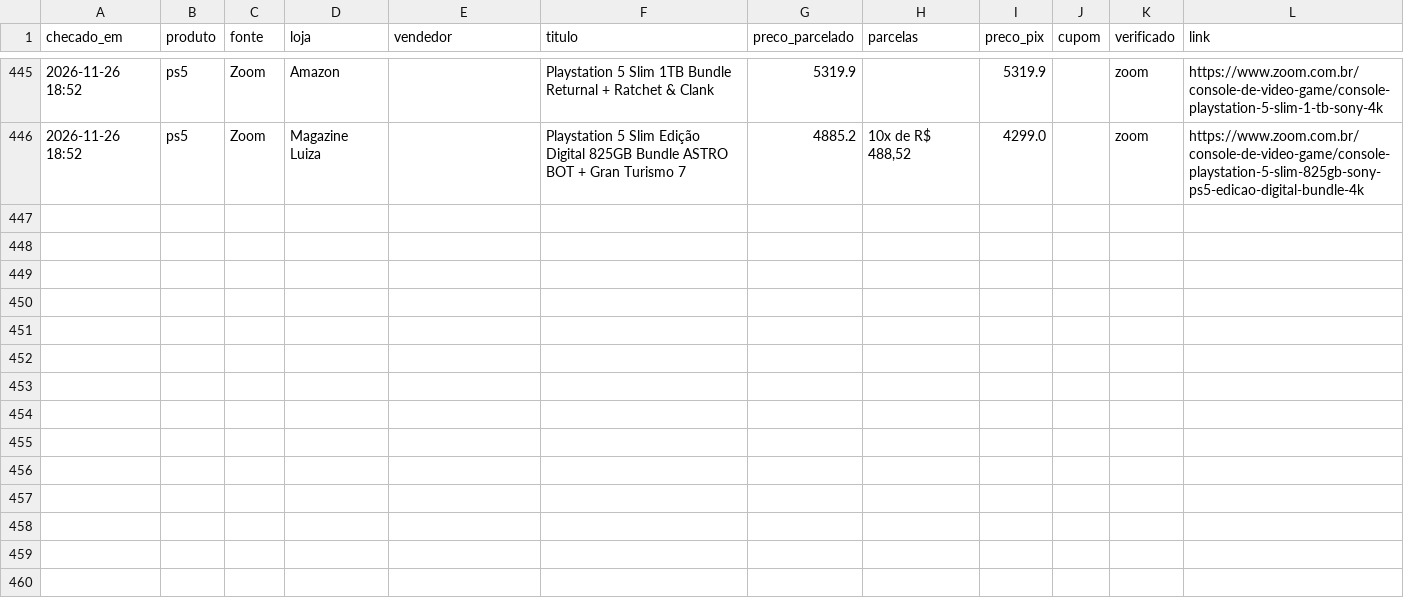
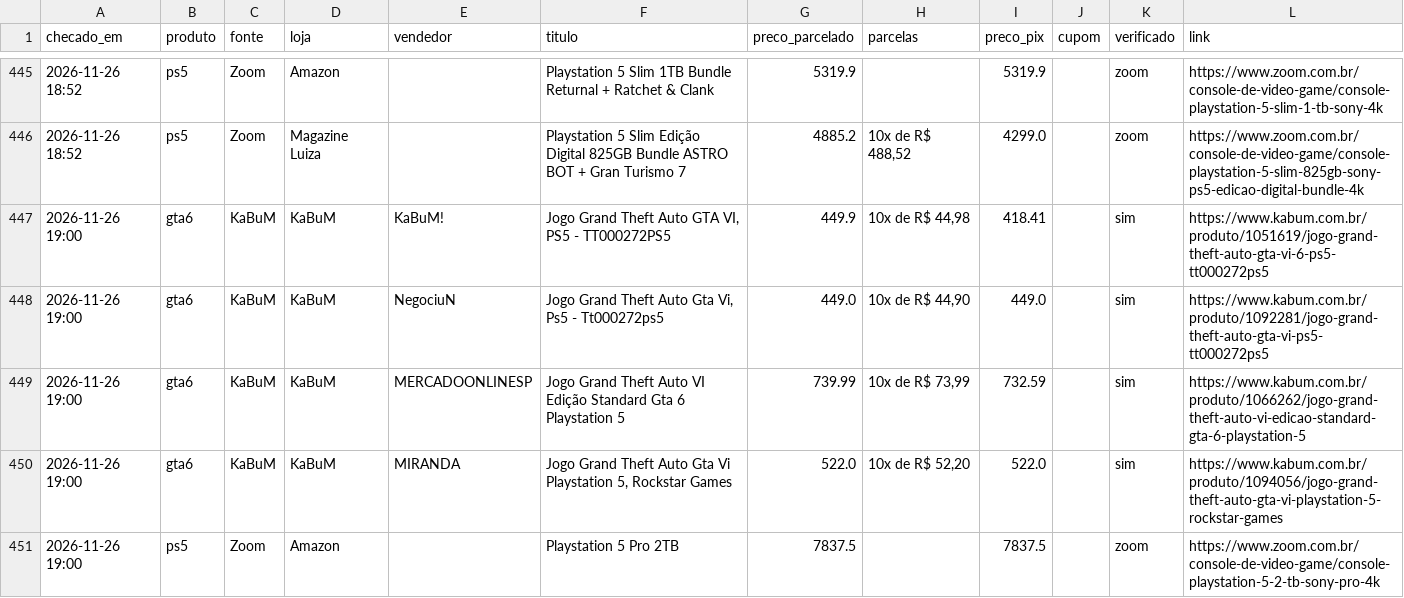
Before and after one commit to leo-barbieri/monitor-precos, a CSV file: data/historico.csv, drawn as a sheet; only a part is shown, gaps mark what is left out; the diff names each change by its address in the sheet, - before the commit and + after, or states it on an @@ line.

```diff
--- a/data/historico.csv
+++ b/data/historico.csv
+row 447: 2026-11-26 19:00 | gta6 | KaBuM | KaBuM | KaBuM! | Jogo Grand Theft Auto GTA VI, PS5 - TT000272PS5 | 449.9 | 10x de R$ 44,98 | 418.41 |  | sim | https://www.kabum.com.br/produto/1051619/jogo-grand-theft-auto-gta-vi-6-ps5-tt000272ps5
+row 448: 2026-11-26 19:00 | gta6 | KaBuM | KaBuM | NegociuN | Jogo Grand Theft Auto Gta Vi, Ps5 - Tt000272ps5 | 449.0 | 10x de R$ 44,90 | 449.0 |  | sim | https://www.kabum.com.br/produto/1092281/jogo-grand-theft-auto-gta-vi-ps5-tt000272ps5
+row 449: 2026-11-26 19:00 | gta6 | KaBuM | KaBuM | MERCADOONLINESP | Jogo Grand Theft Auto VI Edição Standard Gta 6 Playstation 5 | 739.99 | 10x de R$ 73,99 | 732.59 |  | sim | https://www.kabum.com.br/produto/1066262/jogo-grand-theft-auto-vi-edicao-standard-gta-6-playstation-5
+row 450: 2026-11-26 19:00 | gta6 | KaBuM | KaBuM | MIRANDA | Jogo Grand Theft Auto Gta Vi Playstation 5, Rockstar Games | 522.0 | 10x de R$ 52,20 | 522.0 |  | sim | https://www.kabum.com.br/produto/1094056/jogo-grand-theft-auto-gta-vi-playstation-5-rockstar-games
+row 451: 2026-11-26 19:00 | ps5 | Zoom | Amazon |  | Playstation 5 Pro 2TB | 7837.5 |  | 7837.5 |  | zoom | https://www.zoom.com.br/console-de-video-game/console-playstation-5-2-tb-sony-pro-4k
```
Also changed, not shown: 1 other file.
